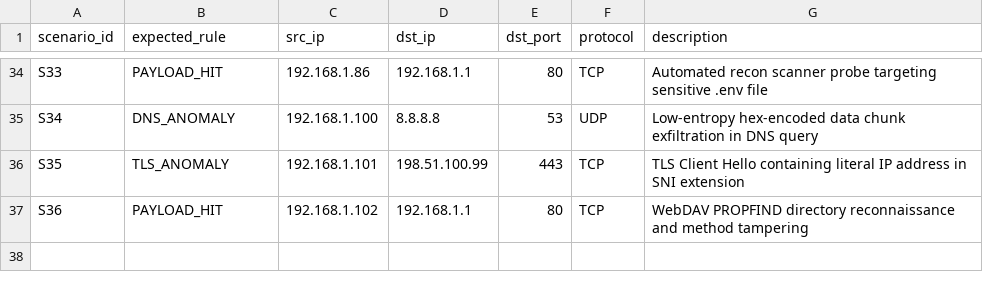
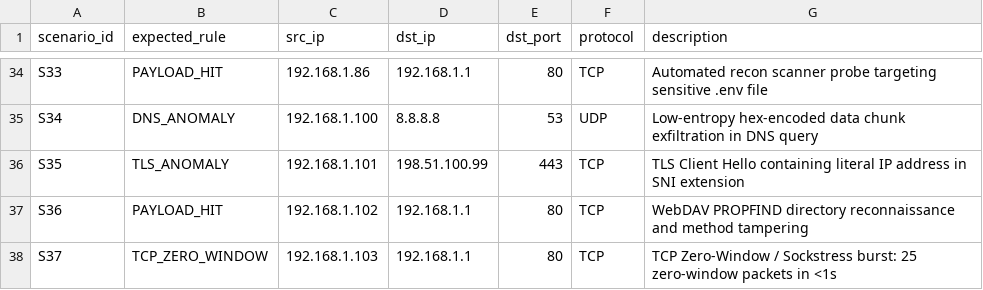
Before and after one commit to harshitagrwl1608/Network_Intrusion_Detection_System, a CSV file: ids_project/evaluation/scenarios/test_labels.csv, drawn as a sheet; only a part is shown, gaps mark what is left out; the diff names each change by its address in the sheet, - before the commit and + after, or states it on an @@ line.

Commit message:
feat(engine): Cycle 18 TCP Zero-Window / Sockstress DoS detection (TcpZeroWindowRule)

```diff
--- a/ids_project/evaluation/scenarios/test_labels.csv
+++ b/ids_project/evaluation/scenarios/test_labels.csv
+row 38: S37 | TCP_ZERO_WINDOW | 192.168.1.103 | 192.168.1.1 | 80 | TCP | TCP Zero-Window / Sockstress burst: 25 zero-window packets in <1s
```
Also changed, not shown: 9 other files.
